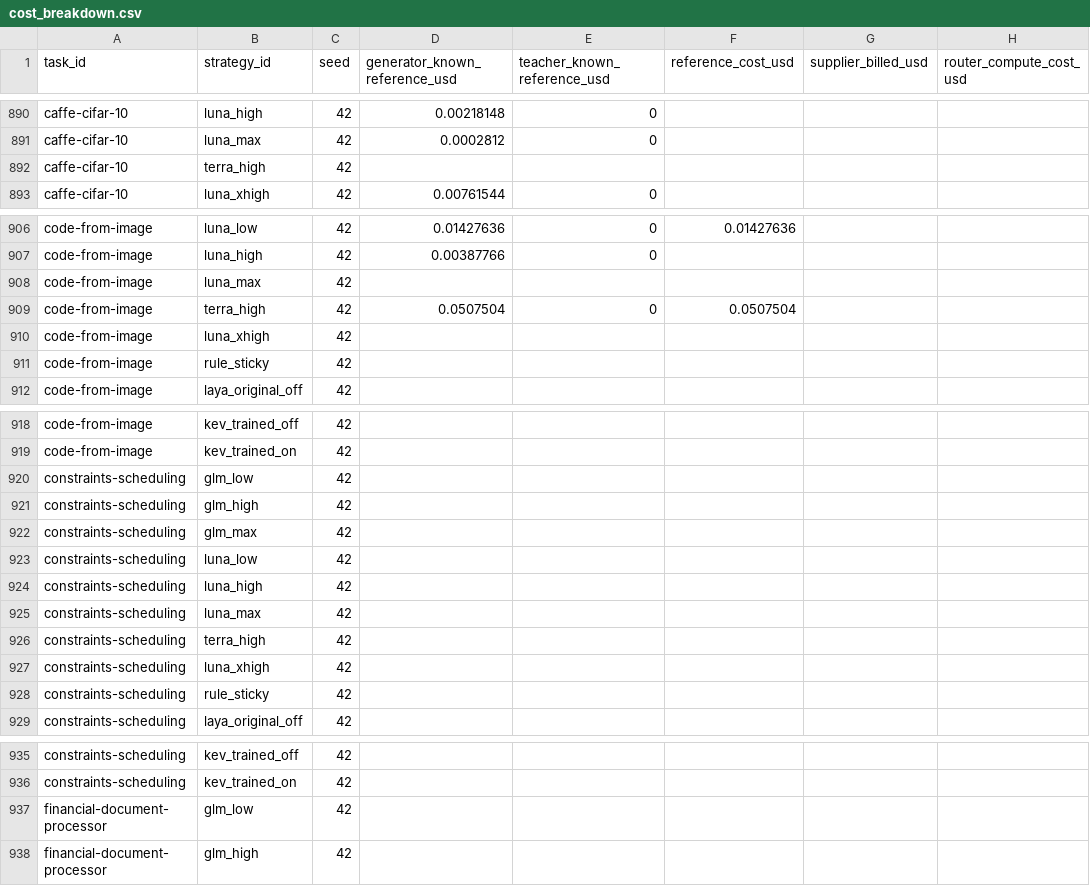
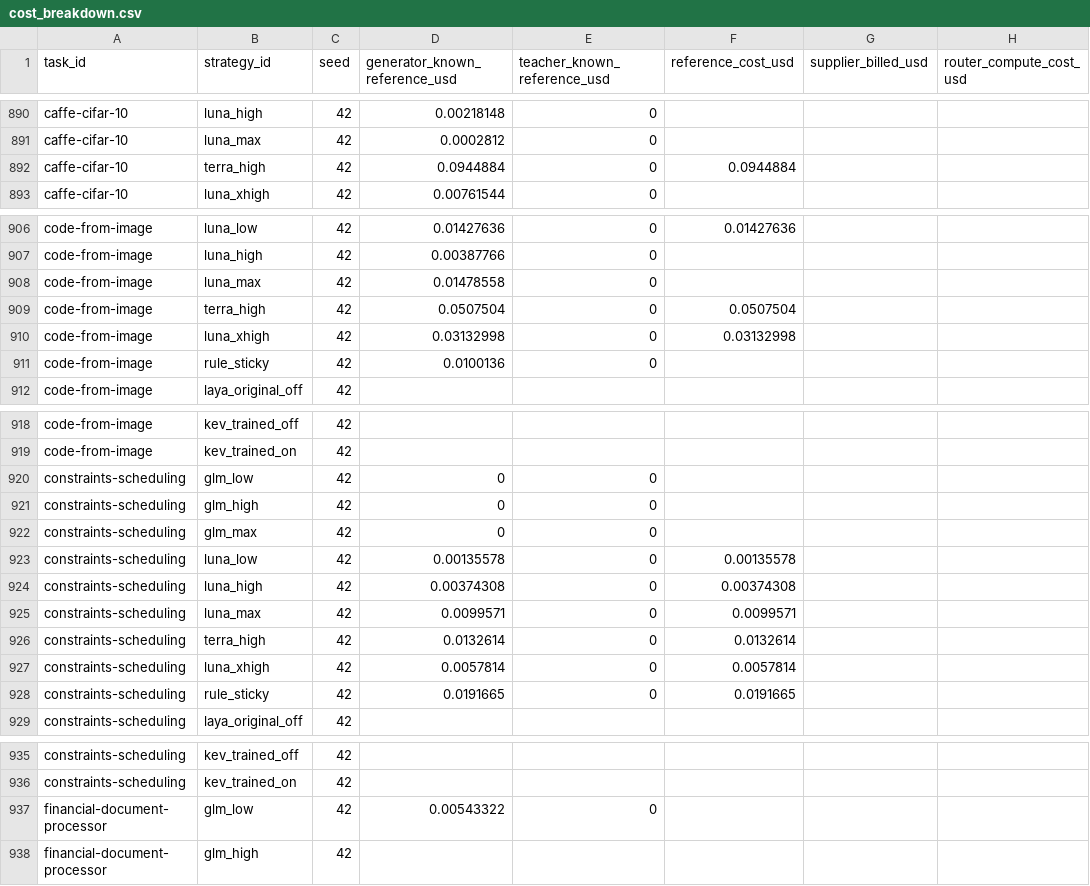
Before and after one commit to sxyq/modelrouter, a CSV file: our-project/results/benchmark/rq1/terminal-bench-2.0/20261108-v9-rq1-glm/metrics/cost_breakdown.csv, drawn as a sheet; only a part is shown, gaps mark what is left out; the diff names each change by its address in the sheet, - before the commit and + after, or states it on an @@ line.

Commit message:
results: publish 496 original RQ1 attempts and requested-effort outcomes

```diff
--- a/our-project/results/benchmark/rq1/terminal-bench-2.0/20261108-v9-rq1-glm/metrics/cost_breakdown.csv
+++ b/our-project/results/benchmark/rq1/terminal-bench-2.0/20261108-v9-rq1-glm/metrics/cost_breakdown.csv
-D892 (generator_known_reference_usd): (empty)
+D892 (generator_known_reference_usd): 0.0944884
-E892 (teacher_known_reference_usd): (empty)
+E892 (teacher_known_reference_usd): 0
-F892 (reference_cost_usd): (empty)
+F892 (reference_cost_usd): 0.0944884
-D908 (generator_known_reference_usd): (empty)
+D908 (generator_known_reference_usd): 0.01478558
-E908 (teacher_known_reference_usd): (empty)
+E908 (teacher_known_reference_usd): 0
-D910 (generator_known_reference_usd): (empty)
+D910 (generator_known_reference_usd): 0.03132998
-E910:E911 (teacher_known_reference_usd): (empty)
+E910:E911 (teacher_known_reference_usd): 0
-F910 (reference_cost_usd): (empty)
+F910 (reference_cost_usd): 0.03132998
-D911 (generator_known_reference_usd): (empty)
+D911 (generator_known_reference_usd): 0.0100136
-D920:D922 (generator_known_reference_usd): (empty)
+D920:D922 (generator_known_reference_usd): 0
-E920:E928 (teacher_known_reference_usd): (empty)
+E920:E928 (teacher_known_reference_usd): 0
-D923 (generator_known_reference_usd): (empty)
+D923 (generator_known_reference_usd): 0.00135578
-F923 (reference_cost_usd): (empty)
+F923 (reference_cost_usd): 0.00135578
-D924 (generator_known_reference_usd): (empty)
+D924 (generator_known_reference_usd): 0.00374308
-F924 (reference_cost_usd): (empty)
+F924 (reference_cost_usd): 0.00374308
-D925 (generator_known_reference_usd): (empty)
+D925 (generator_known_reference_usd): 0.0099571
-F925 (reference_cost_usd): (empty)
+F925 (reference_cost_usd): 0.0099571
-D926 (generator_known_reference_usd): (empty)
+D926 (generator_known_reference_usd): 0.0132614
-F926 (reference_cost_usd): (empty)
+F926 (reference_cost_usd): 0.0132614
-D927 (generator_known_reference_usd): (empty)
+D927 (generator_known_reference_usd): 0.0057814
-F927 (reference_cost_usd): (empty)
+F927 (reference_cost_usd): 0.0057814
-D928 (generator_known_reference_usd): (empty)
+D928 (generator_known_reference_usd): 0.0191665
-F928 (reference_cost_usd): (empty)
+F928 (reference_cost_usd): 0.0191665
-D937 (generator_known_reference_usd): (empty)
+D937 (generator_known_reference_usd): 0.00543322
-E937 (teacher_known_reference_usd): (empty)
+E937 (teacher_known_reference_usd): 0
```
Also changed, not shown: our-project/results/benchmark/rq1/terminal-bench-2.0/20261108-v9-rq1-glm/metrics/per_strategy.csv, our-project/results/benchmark/rq1/terminal-bench-2.0/20261108-v9-rq1-glm/metrics/per_task.csv, 53 other files.
